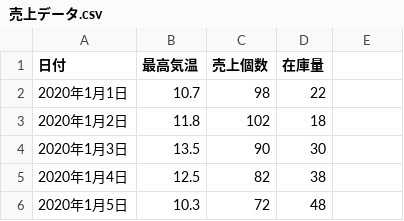
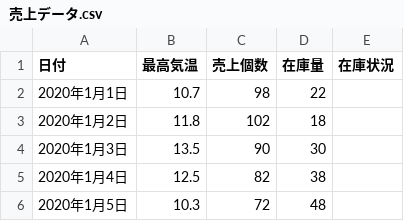
Before and after one commit to Tomo0002/Stock_Product, a CSV file: Data/売上データ.csv, drawn as a sheet; only a part is shown; the diff names each change by its address in the sheet, - before the commit and + after, or states it on an @@ line.

```diff
--- a/Data/売上データ.csv
+++ b/Data/売上データ.csv
-E1: (empty)
+E1: 在庫状況
```
Also changed, not shown: 1 other file.
